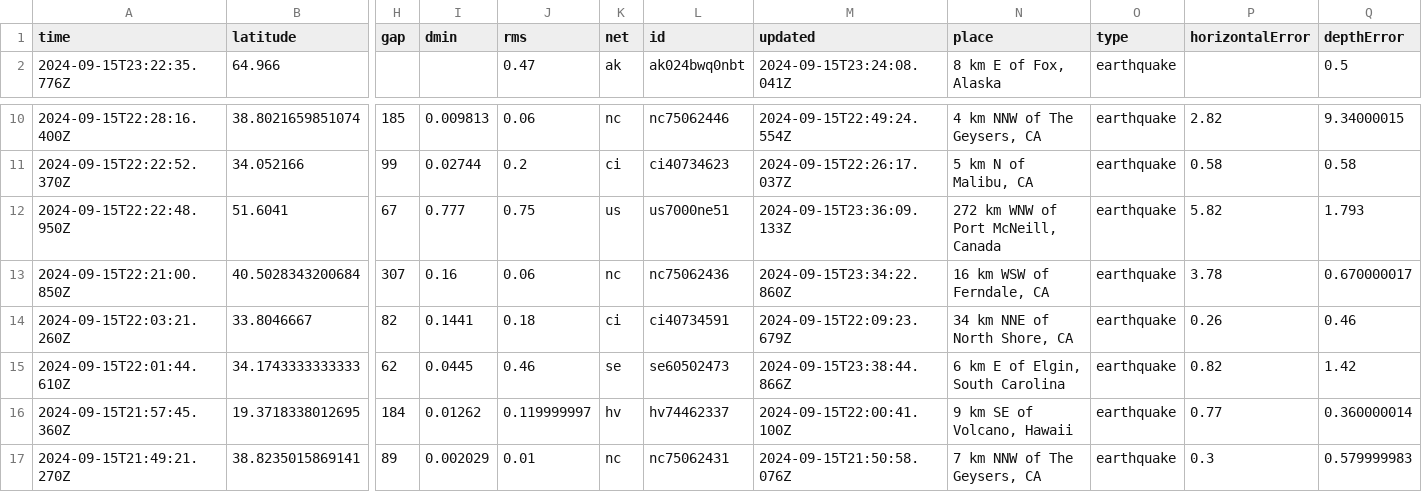
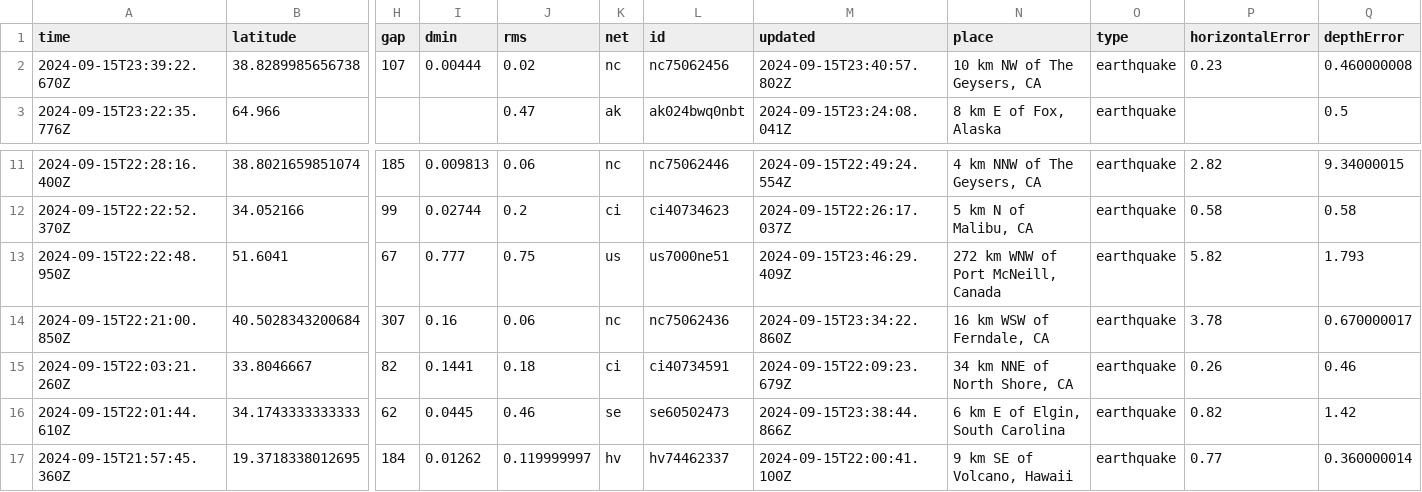
Before and after one commit to HowardTan-repo/demo-github-actions, a CSV file: usgs_current.csv, drawn as a sheet; only a part is shown, gaps mark what is left out; the shorter side is filled out with more unchanged rows; addresses are those after the commit; rows hold the shown columns only; the diff names each change by its address in the sheet, - before the commit and + after, or states it on an @@ line.

```diff
--- a/usgs_current.csv
+++ b/usgs_current.csv
+row 2: 2024-09-15T23:39:22.670Z | 38.8289985656738 | 107 | 0.00444 | 0.02 | nc | nc75062456 | 2024-09-15T23:40:57.802Z | 10 km NW of The Geysers, CA | earthquake | 0.23 | 0.460000008
-M13 (updated): 2024-09-15T23:36:09.133Z
+M13 (updated): 2024-09-15T23:46:29.409Z
```
Also changed, not shown: 1 other file.
